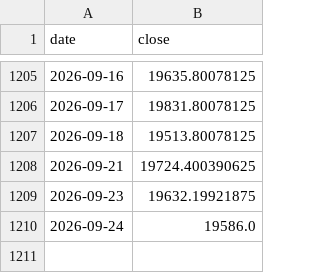
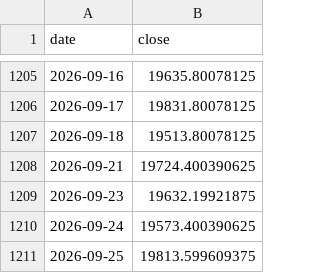
Before and after one commit to marcschaefer5/laenderrisiko-monitor, a CSV file: daten/aktien_SP.csv, drawn as a sheet; only a part is shown, gaps mark what is left out.

```diff
--- a/daten/aktien_SP.csv
+++ b/daten/aktien_SP.csv
@@ -1209,2 +1209,3 @@ date;close
 2026-09-23;19632.19921875
-2026-09-24;19586.0
+2026-09-24;19573.400390625
+2026-09-25;19813.599609375
```
Also changed, not shown: daten/aktien_SA.csv, daten/fx_EG.csv, 28 other files.
